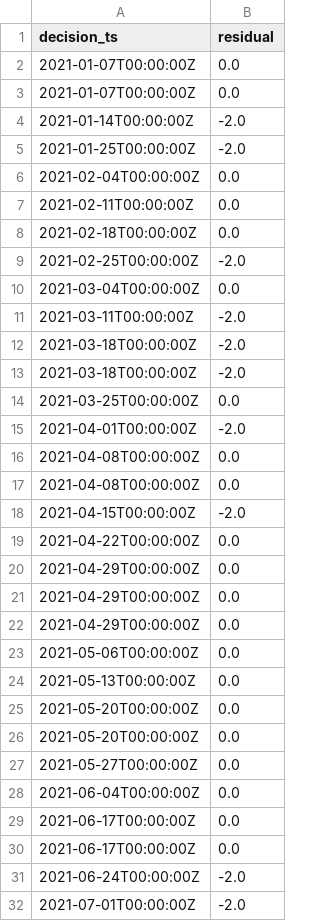
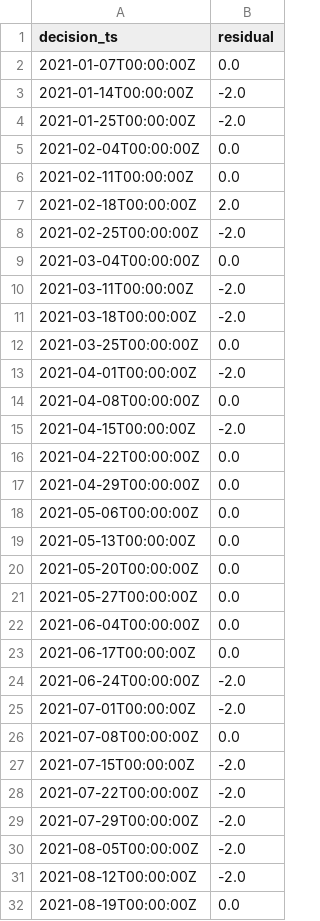
Before and after one commit to hrapson-spec/multi-desk-trading, a CSV file: feasibility/outputs/fomc_3d_residuals.csv, drawn as a sheet; only a part is shown; the shorter side is filled out with more unchanged rows; the diff covers the shown part only.

Commit message:
fix(feasibility): correct residual-mode event de-duplication

```diff
--- a/feasibility/outputs/fomc_3d_residuals.csv
+++ b/feasibility/outputs/fomc_3d_residuals.csv
@@ -2,3 +2,2 @@ decision_ts,residual
 2021-01-07T00:00:00Z,0.0
-2021-01-07T00:00:00Z,0.0
 2021-01-14T00:00:00Z,-2.0
@@ -7,3 +6,3 @@ decision_ts,residual
 2021-02-11T00:00:00Z,0.0
-2021-02-18T00:00:00Z,0.0
+2021-02-18T00:00:00Z,2.0
 2021-02-25T00:00:00Z,-2.0
@@ -12,6 +11,4 @@ decision_ts,residual
 2021-03-18T00:00:00Z,-2.0
-2021-03-18T00:00:00Z,-2.0
 2021-03-25T00:00:00Z,0.0
 2021-04-01T00:00:00Z,-2.0
-2021-04-08T00:00:00Z,0.0
 2021-04-08T00:00:00Z,0.0
@@ -20,4 +17,2 @@ decision_ts,residual
 2021-04-29T00:00:00Z,0.0
-2021-04-29T00:00:00Z,0.0
-2021-04-29T00:00:00Z,0.0
 2021-05-06T00:00:00Z,0.0
@@ -25,6 +20,4 @@ decision_ts,residual
 2021-05-20T00:00:00Z,0.0
-2021-05-20T00:00:00Z,0.0
 2021-05-27T00:00:00Z,0.0
 2021-06-04T00:00:00Z,0.0
-2021-06-17T00:00:00Z,0.0
 2021-06-17T00:00:00Z,0.0
```
Also changed, not shown: 64 removed rows elsewhere in this file, 13 other files.
